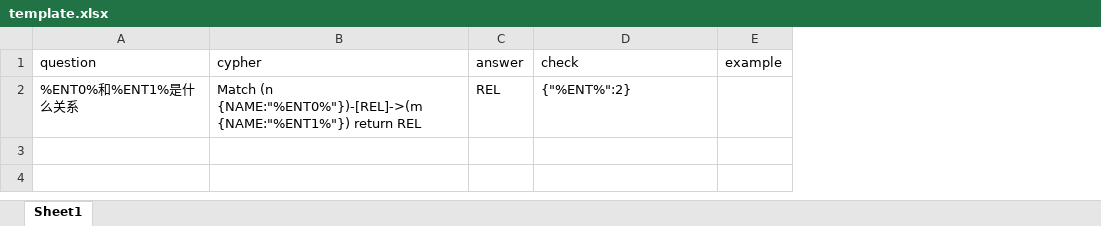
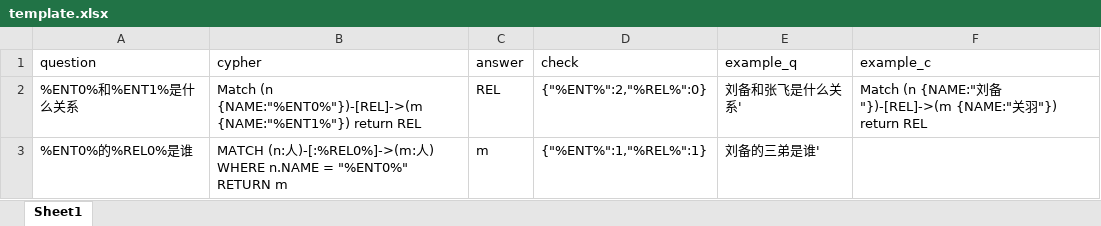
Before and after one commit to wang1554/KGQA-people_relation, an Excel workbook: output/template.xlsx, sheet Sheet1, drawn as a sheet; values as stored, in another font and other column widths than the file's, no borders; removed rows and columns are numbered as before the commit, all else as after; the diff names each change by its address in the sheet, - before the commit and + after, or states it on an @@ line.

```diff
--- a/output/template.xlsx (sheet Sheet1)
+++ b/output/template.xlsx (sheet Sheet1)
-column E (example), empty
+column E (example_q), row 2: 刘备和张飞是什么关系'
+column F (example_c), row 2: Match (n {NAME:"刘备"})-[REL]->(m {NAME:"关羽"}) return REL
-D2 (check): {"%ENT%":2}
+D2 (check): {"%ENT%":2,"%REL%":0}
+row 3: %ENT0%的%REL0%是谁 | MATCH (n:人)-[:%REL0%]->(m:人) WHERE n.NAME = "%ENT0%" RETURN m | m | {"%ENT%":1,"%REL%":1} | 刘备的三弟是谁'
```
Also changed, not shown: 9 other files.
